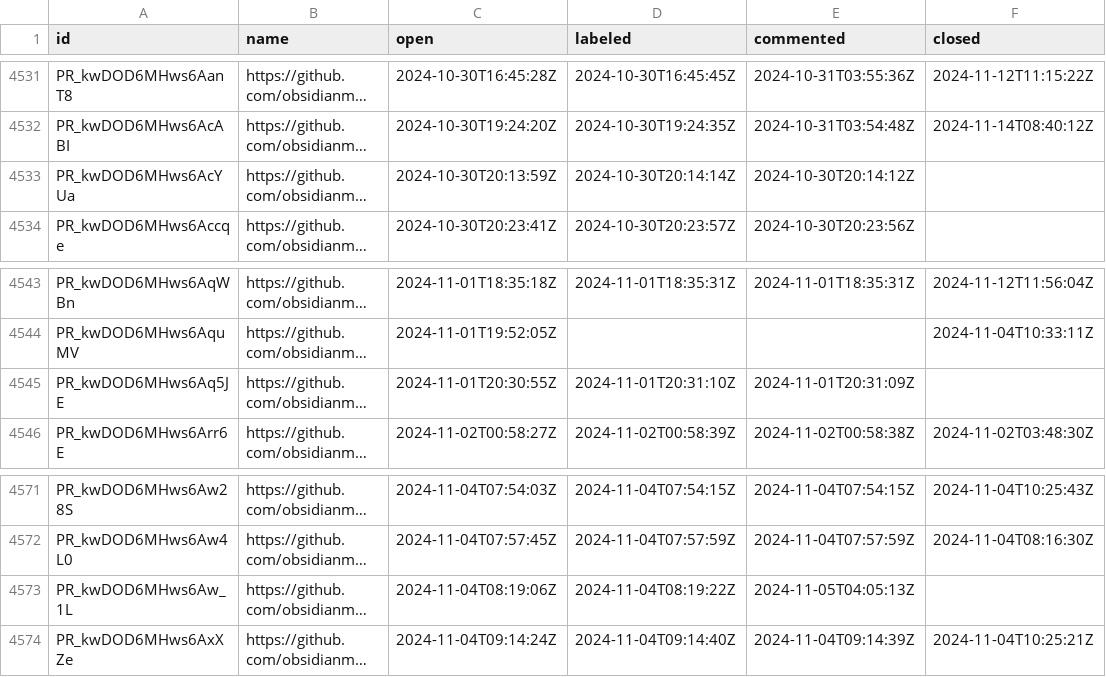
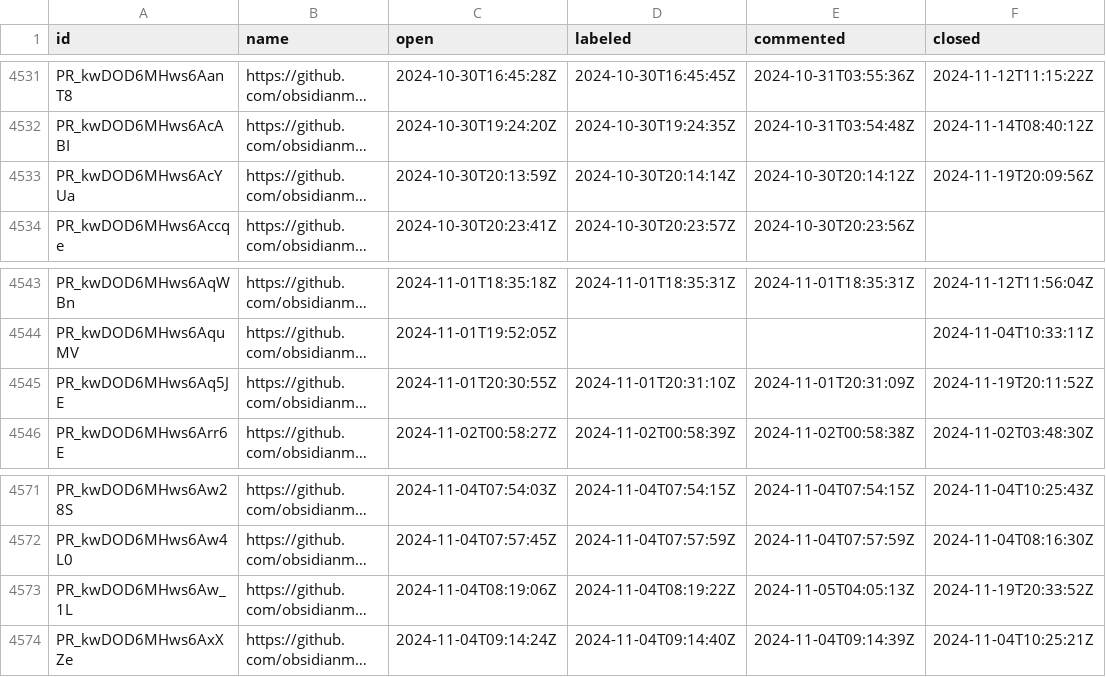
Before and after one commit to joethei/oselvar-metrics, a CSV file: data/obsidianmd/obsidian-releases/pullRequests.csv, drawn as a sheet; only a part is shown, gaps mark what is left out; long unchanged cells end in …; the diff covers the shown part only; the diff names each change by its address in the sheet, - before the commit and + after, or states it on an @@ line.

```diff
--- a/data/obsidianmd/obsidian-releases/pullRequests.csv
+++ b/data/obsidianmd/obsidian-releases/pullRequests.csv
-F4533 (closed): (empty)
+F4533 (closed): 2024-11-19T20:09:56Z
-F4545 (closed): (empty)
+F4545 (closed): 2024-11-19T20:11:52Z
-F4573 (closed): (empty)
+F4573 (closed): 2024-11-19T20:33:52Z
```
Also changed, not shown: 8 added rows and 19 edited cells elsewhere in this file, data/obsidianmd/obsidian-clipper/issues.csv, data/obsidianmd/obsidian-clipper/pullRequests.csv, 1 other file.
